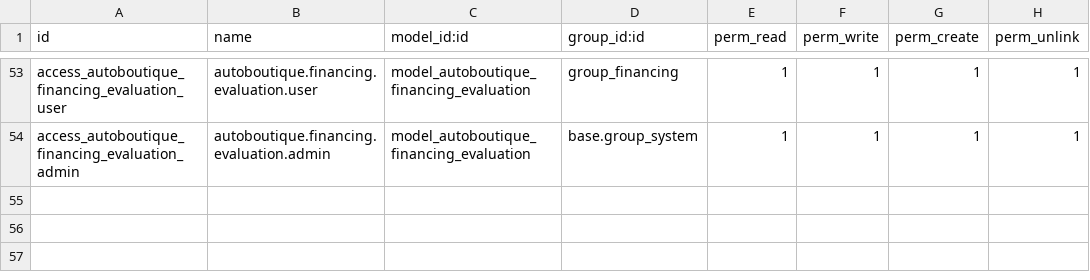
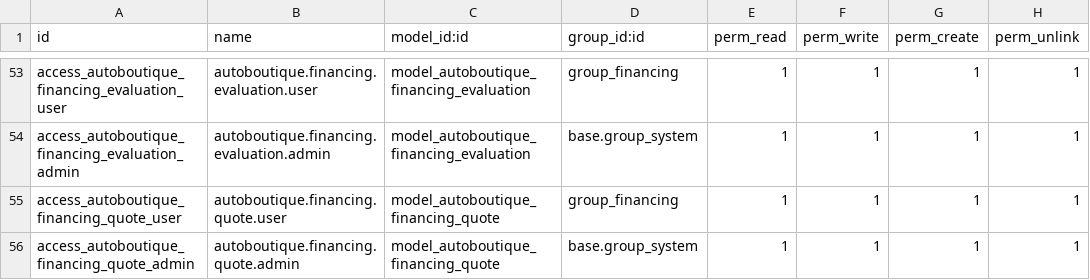
Before and after one commit to jcsanjuan86-arch/odoorepo, a CSV file: autoboutique_ops/security/ir.model.access.csv, drawn as a sheet; only a part is shown, gaps mark what is left out.

```diff
--- a/autoboutique_ops/security/ir.model.access.csv
+++ b/autoboutique_ops/security/ir.model.access.csv
@@ -54 +54,3 @@ access_autoboutique_financing_evaluation_user,autoboutique.financing.evaluation.
 access_autoboutique_financing_evaluation_admin,autoboutique.financing.evaluation.admin,model_autoboutique_financing_evaluation,base.group_system,1,1,1,1
+access_autoboutique_financing_quote_user,autoboutique.financing.quote.user,model_autoboutique_financing_quote,group_financing,1,1,1,1
+access_autoboutique_financing_quote_admin,autoboutique.financing.quote.admin,model_autoboutique_financing_quote,base.group_system,1,1,1,1
```
Also changed, not shown: 28 other files.
